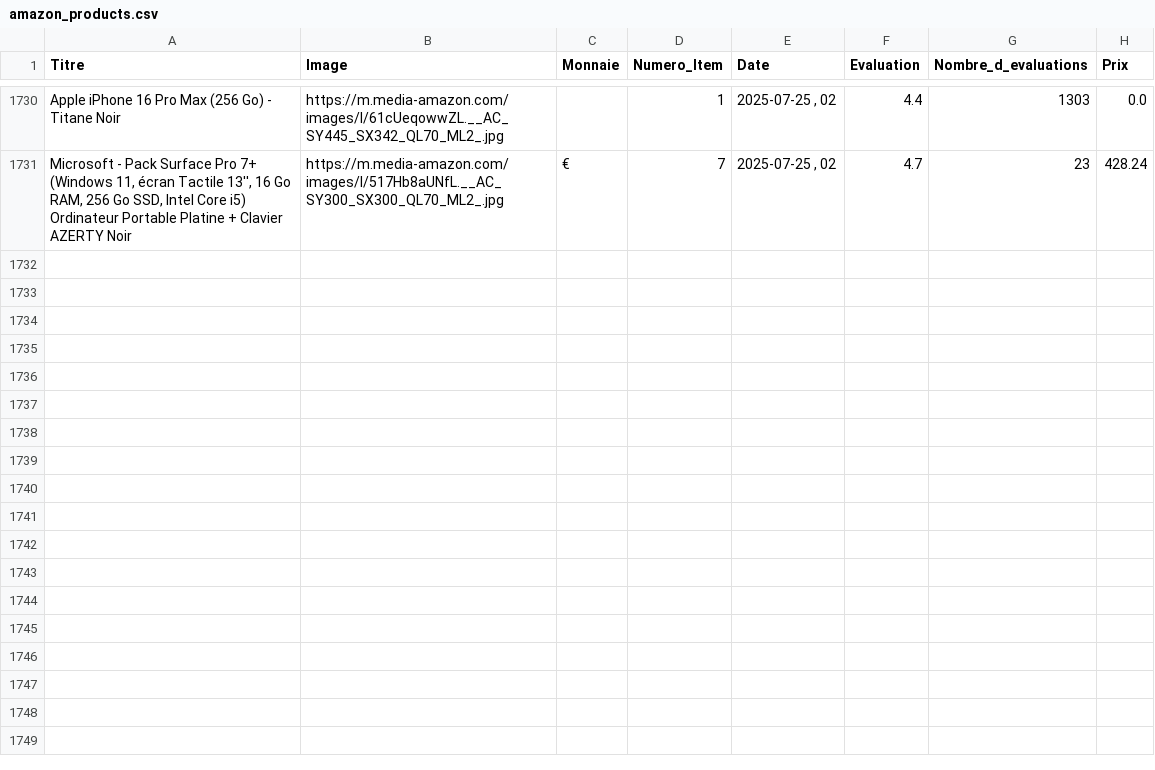
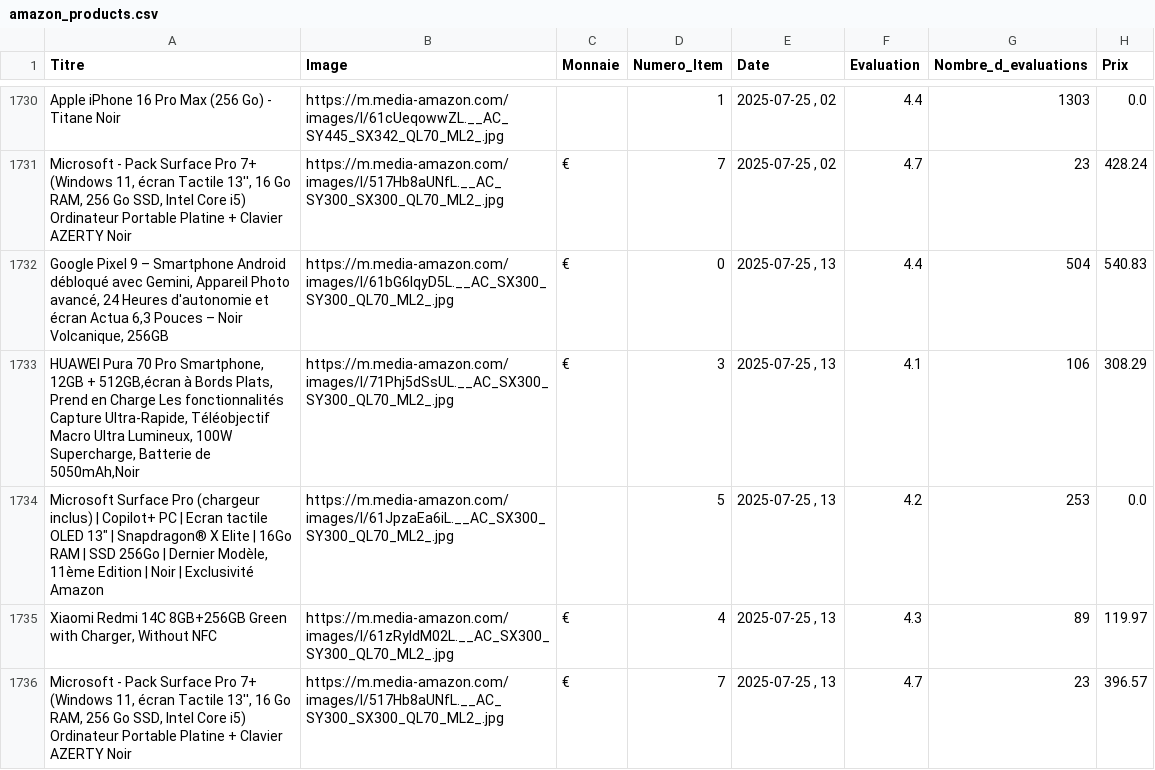
Before and after one commit to User510991/WebscrapAmazon_project, a CSV file: amazon_products.csv, drawn as a sheet; only a part is shown, gaps mark what is left out; the diff names each change by its address in the sheet, - before the commit and + after, or states it on an @@ line.

```diff
--- a/amazon_products.csv
+++ b/amazon_products.csv
+row 1732: Google Pixel 9 – Smartphone Android débloqué avec Gemini, Appareil Photo avancé, 24 Heures d'autonomie et écran Actua 6,3 Pouces – Noir Volcanique, 256GB | https://m.media-amazon.com/images/I/61bG6IqyD5L.__AC_SX300_SY300_QL70_ML2_.jpg | € | 0 | 2025-07-25 , 13 | 4.4 | 504 | 540.83
+row 1733: HUAWEI Pura 70 Pro Smartphone, 12GB + 512GB,écran à Bords Plats, Prend en Charge Les fonctionnalités Capture Ultra-Rapide, Téléobjectif Macro Ultra Lumineux, 100W Supercharge, Batterie de 5050mAh,Noir | https://m.media-amazon.com/images/I/71Phj5dSsUL.__AC_SX300_SY300_QL70_ML2_.jpg | € | 3 | 2025-07-25 , 13 | 4.1 | 106 | 308.29
+row 1734: Microsoft Surface Pro (chargeur inclus) | Copilot+ PC | Ecran tactile OLED 13" | Snapdragon® X Elite | 16Go RAM | SSD 256Go | Dernier Modèle, 11ème Edition | Noir | Exclusivité Amazon | https://m.media-amazon.com/images/I/61JpzaEa6iL.__AC_SX300_SY300_QL70_ML2_.jpg |  | 5 | 2025-07-25 , 13 | 4.2 | 253 | 0.0
+row 1735: Xiaomi Redmi 14C 8GB+256GB Green with Charger, Without NFC | https://m.media-amazon.com/images/I/61zRyldM02L.__AC_SX300_SY300_QL70_ML2_.jpg | € | 4 | 2025-07-25 , 13 | 4.3 | 89 | 119.97
+row 1736: Microsoft - Pack Surface Pro 7+ (Windows 11, écran Tactile 13'', 16 Go RAM, 256 Go SSD, Intel Core i5) Ordinateur Portable Platine + Clavier AZERTY Noir | https://m.media-amazon.com/images/I/517Hb8aUNfL.__AC_SY300_SX300_QL70_ML2_.jpg | € | 7 | 2025-07-25 , 13 | 4.7 | 23 | 396.57
```
